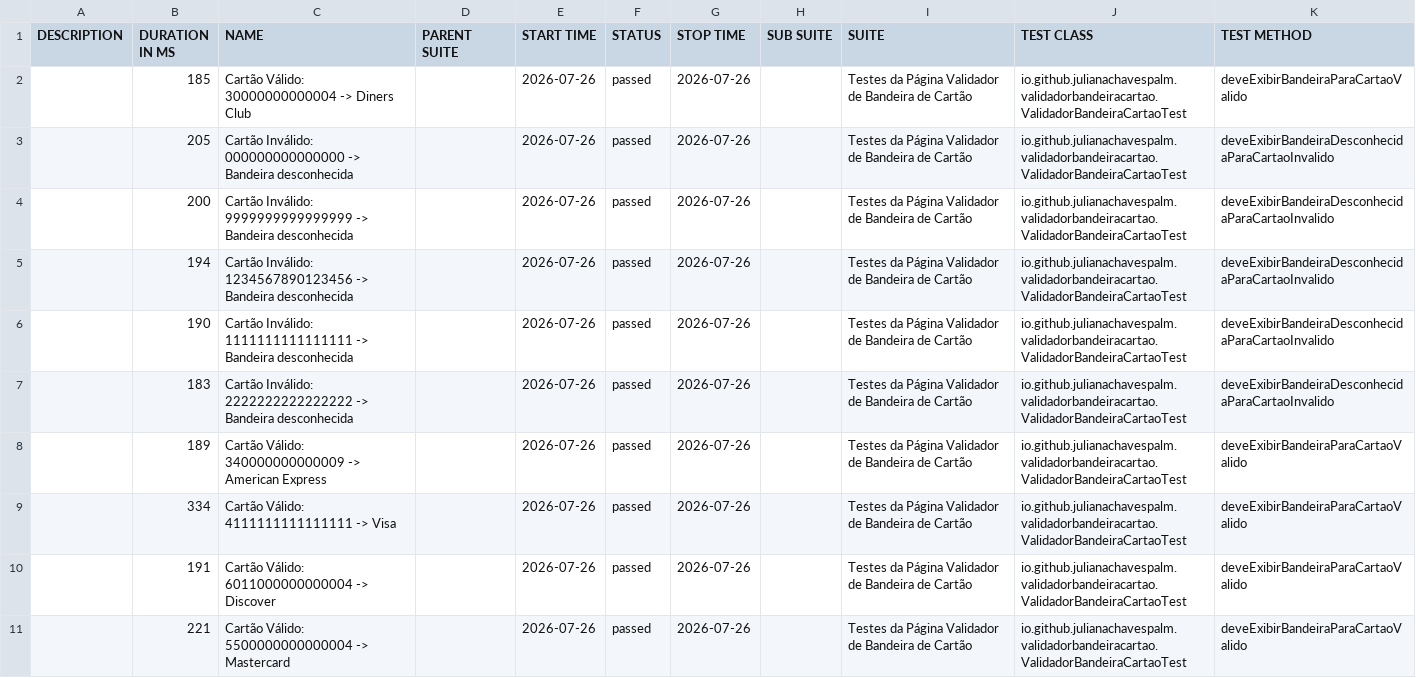
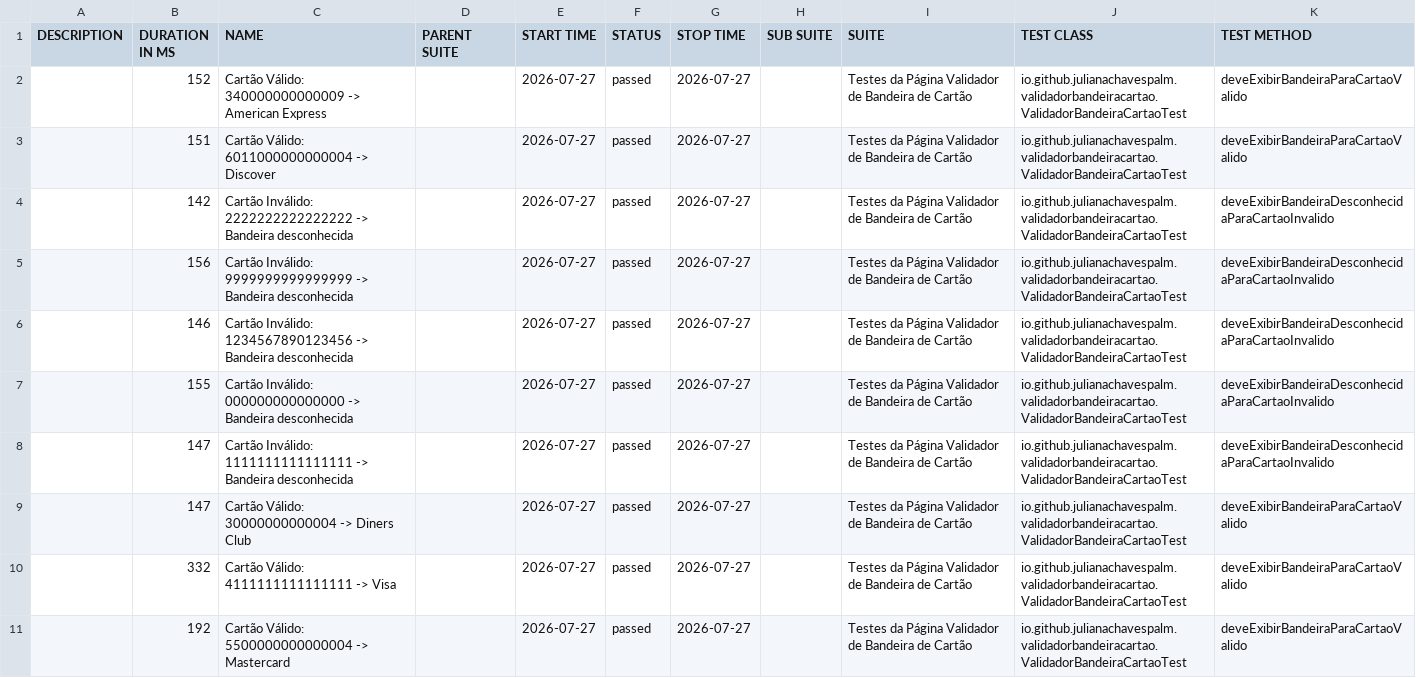
Before and after one commit to julianachavespalm/validadorbandeiracartao, a CSV file: data/suites.csv, drawn as a sheet.

```diff
--- a/data/suites.csv
+++ b/data/suites.csv
@@ -1,11 +1,11 @@
 "DESCRIPTION","DURATION IN MS","NAME","PARENT SUITE","START TIME","STATUS","STOP TIME","SUB SUITE","SUITE","TEST CLASS","TEST METHOD"
-"","185","Cartão Válido: 30000000000004 -> Diners Club","","2026-07-26","passed","2026-07-26","","Testes da Página Validador de Bandeira de Cartão","io.github.julianachavespalm.validadorbandeiracartao.ValidadorBandeiraCartaoTest","deveExibirBandeiraParaCartaoValido"
-"","205","Cartão Inválido: 000000000000000 -> Bandeira desconhecida","","2026-07-26","passed","2026-07-26","","Testes da Página Validador de Bandeira de Cartão","io.github.julianachavespalm.validadorbandeiracartao.ValidadorBandeiraCartaoTest","deveExibirBandeiraDesconhecidaParaCartaoInvalido"
-"","200","Cartão Inválido: 9999999999999999 -> Bandeira desconhecida","","2026-07-26","passed","2026-07-26","","Testes da Página Validador de Bandeira de Cartão","io.github.julianachavespalm.validadorbandeiracartao.ValidadorBandeiraCartaoTest","deveExibirBandeiraDesconhecidaParaCartaoInvalido"
-"","194","Cartão Inválido: 1234567890123456 -> Bandeira desconhecida","","2026-07-26","passed","2026-07-26","","Testes da Página Validador de Bandeira de Cartão","io.github.julianachavespalm.validadorbandeiracartao.ValidadorBandeiraCartaoTest","deveExibirBandeiraDesconhecidaParaCartaoInvalido"
-"","190","Cartão Inválido: 1111111111111111 -> Bandeira desconhecida","","2026-07-26","passed","2026-07-26","","Testes da Página Validador de Bandeira de Cartão","io.github.julianachavespalm.validadorbandeiracartao.ValidadorBandeiraCartaoTest","deveExibirBandeiraDesconhecidaParaCartaoInvalido"
-"","183","Cartão Inválido: 2222222222222222 -> Bandeira desconhecida","","2026-07-26","passed","2026-07-26","","Testes da Página Validador de Bandeira de Cartão","io.github.julianachavespalm.validadorbandeiracartao.ValidadorBandeiraCartaoTest","deveExibirBandeiraDesconhecidaParaCartaoInvalido"
-"","189","Cartão Válido: 340000000000009 -> American Express","","2026-07-26","passed","2026-07-26","","Testes da Página Validador de Bandeira de Cartão","io.github.julianachavespalm.validadorbandeiracartao.ValidadorBandeiraCartaoTest","deveExibirBandeiraParaCartaoValido"
-"","334","Cartão Válido: 4111111111111111 -> Visa","","2026-07-26","passed","2026-07-26","","Testes da Página Validador de Bandeira de Cartão","io.github.julianachavespalm.validadorbandeiracartao.ValidadorBandeiraCartaoTest","deveExibirBandeiraParaCartaoValido"
-"","191","Cartão Válido: 6011000000000004 -> Discover","","2026-07-26","passed","2026-07-26","","Testes da Página Validador de Bandeira de Cartão","io.github.julianachavespalm.validadorbandeiracartao.ValidadorBandeiraCartaoTest","deveExibirBandeiraParaCartaoValido"
-"","221","Cartão Válido: 5500000000000004 -> Mastercard","","2026-07-26","passed","2026-07-26","","Testes da Página Validador de Bandeira de Cartão","io.github.julianachavespalm.validadorbandeiracartao.ValidadorBandeiraCartaoTest","deveExibirBandeiraParaCartaoValido"
+"","152","Cartão Válido: 340000000000009 -> American Express","","2026-07-27","passed","2026-07-27","","Testes da Página Validador de Bandeira de Cartão","io.github.julianachavespalm.validadorbandeiracartao.ValidadorBandeiraCartaoTest","deveExibirBandeiraParaCartaoValido"
+"","151","Cartão Válido: 6011000000000004 -> Discover","","2026-07-27","passed","2026-07-27","","Testes da Página Validador de Bandeira de Cartão","io.github.julianachavespalm.validadorbandeiracartao.ValidadorBandeiraCartaoTest","deveExibirBandeiraParaCartaoValido"
+"","142","Cartão Inválido: 2222222222222222 -> Bandeira desconhecida","","2026-07-27","passed","2026-07-27","","Testes da Página Validador de Bandeira de Cartão","io.github.julianachavespalm.validadorbandeiracartao.ValidadorBandeiraCartaoTest","deveExibirBandeiraDesconhecidaParaCartaoInvalido"
+"","156","Cartão Inválido: 9999999999999999 -> Bandeira desconhecida","","2026-07-27","passed","2026-07-27","","Testes da Página Validador de Bandeira de Cartão","io.github.julianachavespalm.validadorbandeiracartao.ValidadorBandeiraCartaoTest","deveExibirBandeiraDesconhecidaParaCartaoInvalido"
+"","146","Cartão Inválido: 1234567890123456 -> Bandeira desconhecida","","2026-07-27","passed","2026-07-27","","Testes da Página Validador de Bandeira de Cartão","io.github.julianachavespalm.validadorbandeiracartao.ValidadorBandeiraCartaoTest","deveExibirBandeiraDesconhecidaParaCartaoInvalido"
+"","155","Cartão Inválido: 000000000000000 -> Bandeira desconhecida","","2026-07-27","passed","2026-07-27","","Testes da Página Validador de Bandeira de Cartão","io.github.julianachavespalm.validadorbandeiracartao.ValidadorBandeiraCartaoTest","deveExibirBandeiraDesconhecidaParaCartaoInvalido"
+"","147","Cartão Inválido: 1111111111111111 -> Bandeira desconhecida","","2026-07-27","passed","2026-07-27","","Testes da Página Validador de Bandeira de Cartão","io.github.julianachavespalm.validadorbandeiracartao.ValidadorBandeiraCartaoTest","deveExibirBandeiraDesconhecidaParaCartaoInvalido"
+"","147","Cartão Válido: 30000000000004 -> Diners Club","","2026-07-27","passed","2026-07-27","","Testes da Página Validador de Bandeira de Cartão","io.github.julianachavespalm.validadorbandeiracartao.ValidadorBandeiraCartaoTest","deveExibirBandeiraParaCartaoValido"
+"","332","Cartão Válido: 4111111111111111 -> Visa","","2026-07-27","passed","2026-07-27","","Testes da Página Validador de Bandeira de Cartão","io.github.julianachavespalm.validadorbandeiracartao.ValidadorBandeiraCartaoTest","deveExibirBandeiraParaCartaoValido"
+"","192","Cartão Válido: 5500000000000004 -> Mastercard","","2026-07-27","passed","2026-07-27","","Testes da Página Validador de Bandeira de Cartão","io.github.julianachavespalm.validadorbandeiracartao.ValidadorBandeiraCartaoTest","deveExibirBandeiraParaCartaoValido"
```
Also changed, not shown: 41 other files.
